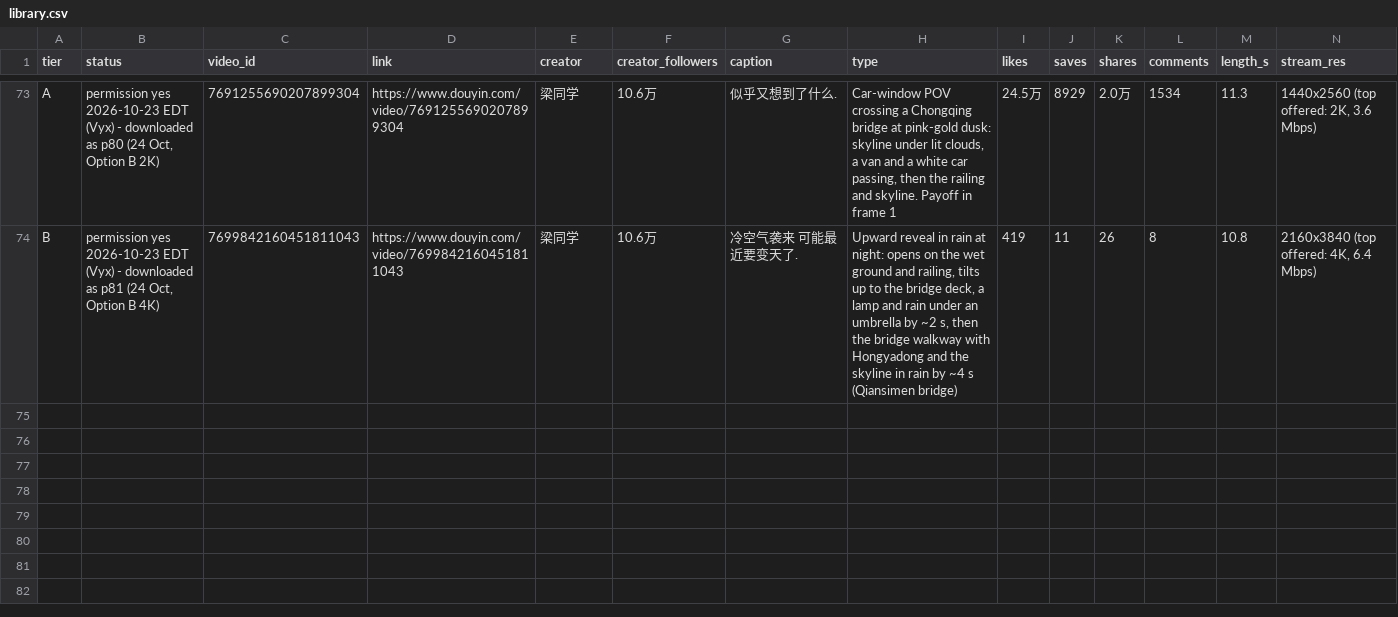
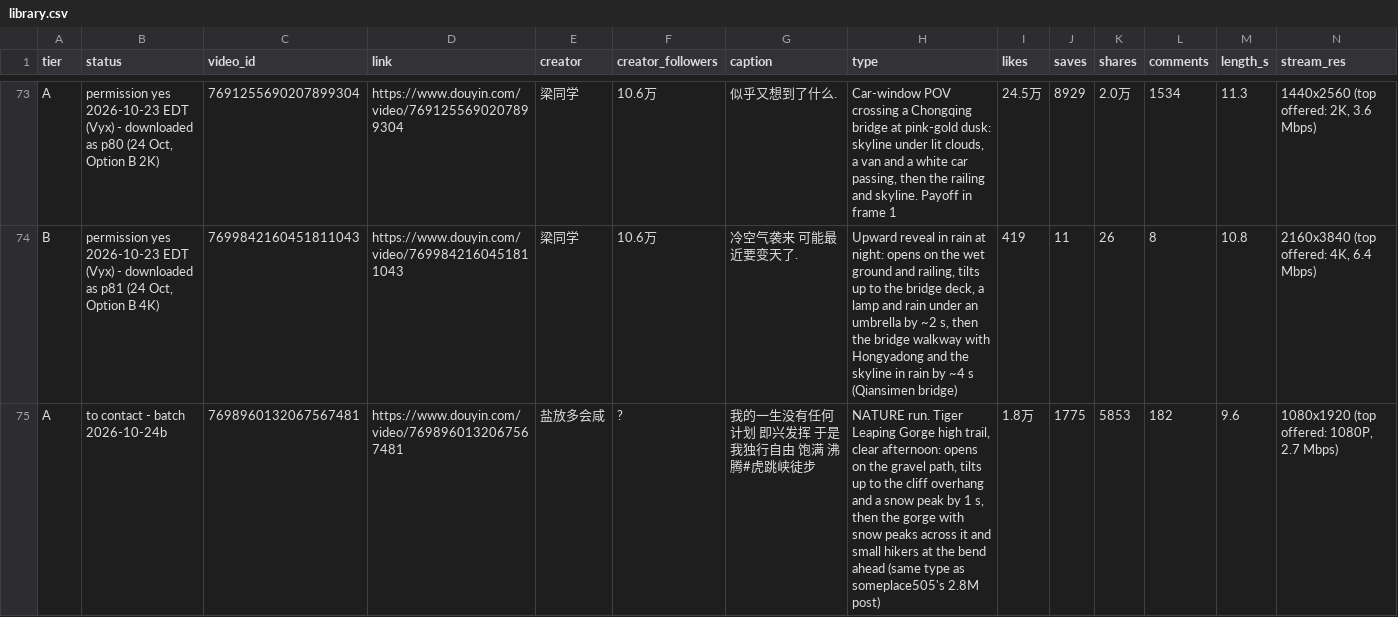
Before and after one commit to nobleskele-eng/Cheques, a CSV file: library/library.csv, drawn as a sheet; only a part is shown, gaps mark what is left out; rows hold the shown columns only; the diff names each change by its address in the sheet, - before the commit and + after, or states it on an @@ line.

```diff
--- a/library/library.csv
+++ b/library/library.csv
+row 75: A | to contact - batch 2026-10-24b | 7698960132067567481 | https://www.douyin.com/video/7698960132067567481 | 盐放多会咸 | ? | 我的一生没有任何计划 即兴发挥 于是我独行自由 饱满 沸腾#虎跳峡徒步 | NATURE run. Tiger Leaping Gorge high trail, clear afternoon: opens on the gravel path, tilts up to the cliff overhang and a snow peak by 1 s, then the gorge with snow peaks across it and small hikers at the bend ahead (same type as someplace505's 2.8M post) | 1.8万 | 1775 | 5853 | 182 | 9.6 | 1080x1920 (top offered: 1080P, 2.7 Mbps)
```
Also changed, not shown: 2 other files.
